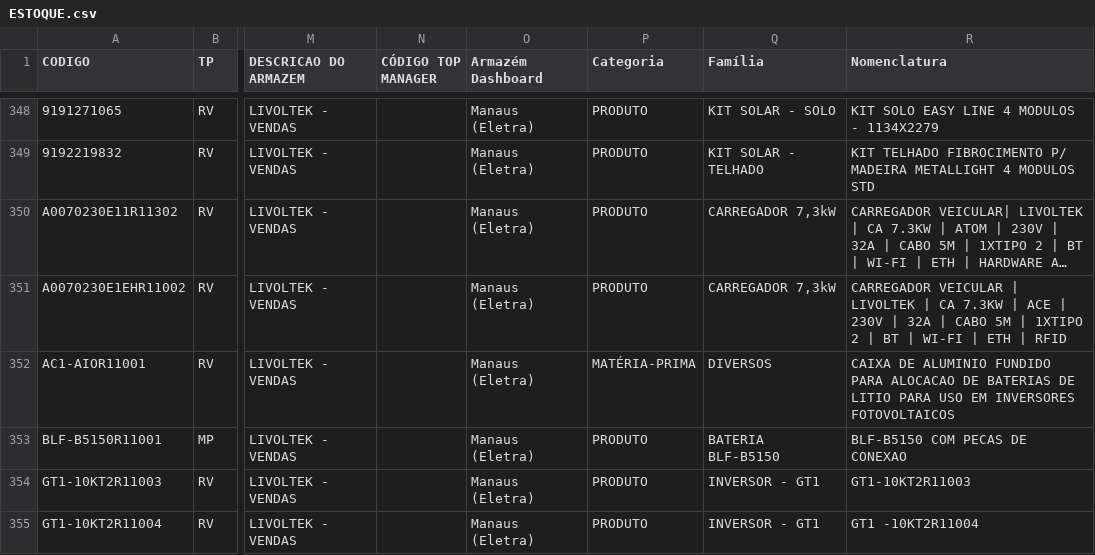
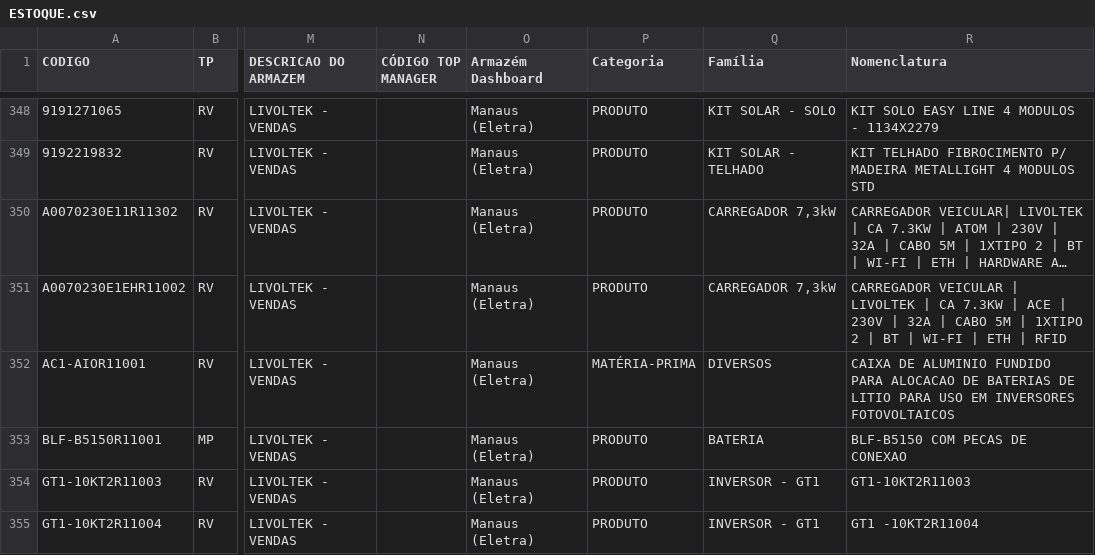
Before and after one commit to smlivoltek/livoltek, a CSV file: data/ESTOQUE.csv, drawn as a sheet; only a part is shown, gaps mark what is left out; long unchanged cells end in …; the diff covers the shown part only; the diff names each change by its address in the sheet, - before the commit and + after, or states it on an @@ line.

```diff
--- a/data/ESTOQUE.csv
+++ b/data/ESTOQUE.csv
-Q353 (Família): BATERIA BLF-B5150
+Q353 (Família): BATERIA
```
Also changed, not shown: 19 edited cells elsewhere in this file.
